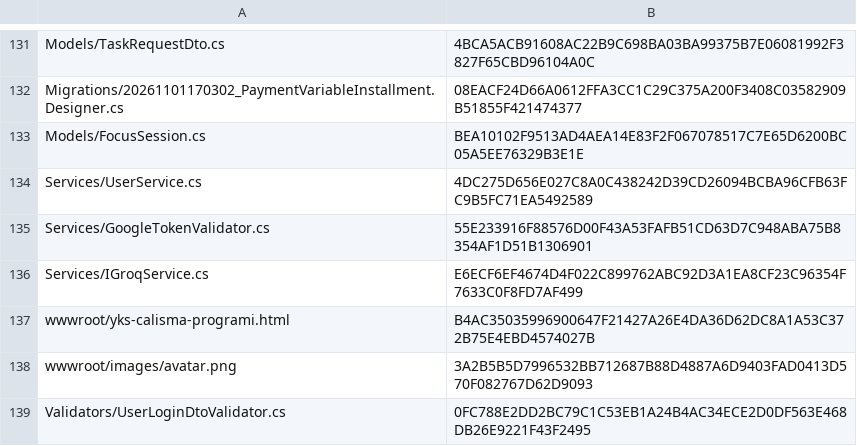
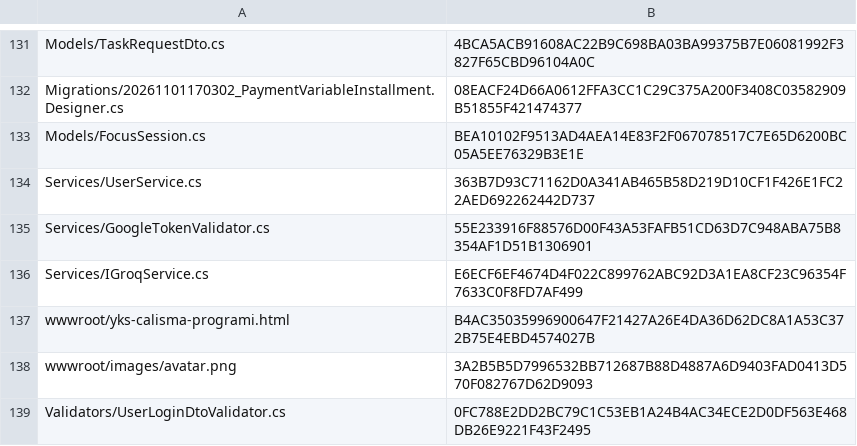
Before and after one commit to mustafamelihcetin/Tazq-App, a CSV file: .deploy-state.csv, drawn as a sheet; only a part is shown, gaps mark what is left out.

Commit message:
feat: add PaymentAppearance migration and frontend components for payment management
- Created a migration to add Color, Icon, and ReminderDays columns to Payments table.
- Implemented PaymentAppearance component for selecting payment type, icon, color, and reminder settings.
- Developed PaymentsCalendar component to display payments in a monthly view with color-coded dots.
- Introduced MonthCalendar component for rendering a calendar grid with task and payment integration.
- Added utility functions for payment appearance and reminder options.
- Wrote tests for payment calendar and plan authority functionalities.

```diff
--- a/.deploy-state.csv
+++ b/.deploy-state.csv
@@ -133,3 +133,3 @@
 "Models/FocusSession.cs","BEA10102F9513AD4AEA14E83F2F067078517C7E65D6200BC05A5EE76329B3E1E"
-"Services/UserService.cs","4DC275D656E027C8A0C438242D39CD26094BCBA96CFB63FC9B5FC71EA5492589"
+"Services/UserService.cs","363B7D93C71162D0A341AB465B58D219D10CF1F426E1FC22AED692262442D737"
 "Services/GoogleTokenValidator.cs","55E233916F88576D00F43A53FAFB51CD63D7C948ABA75B8354AF1D51B1306901"
```
Also changed, not shown: 33 other files.
